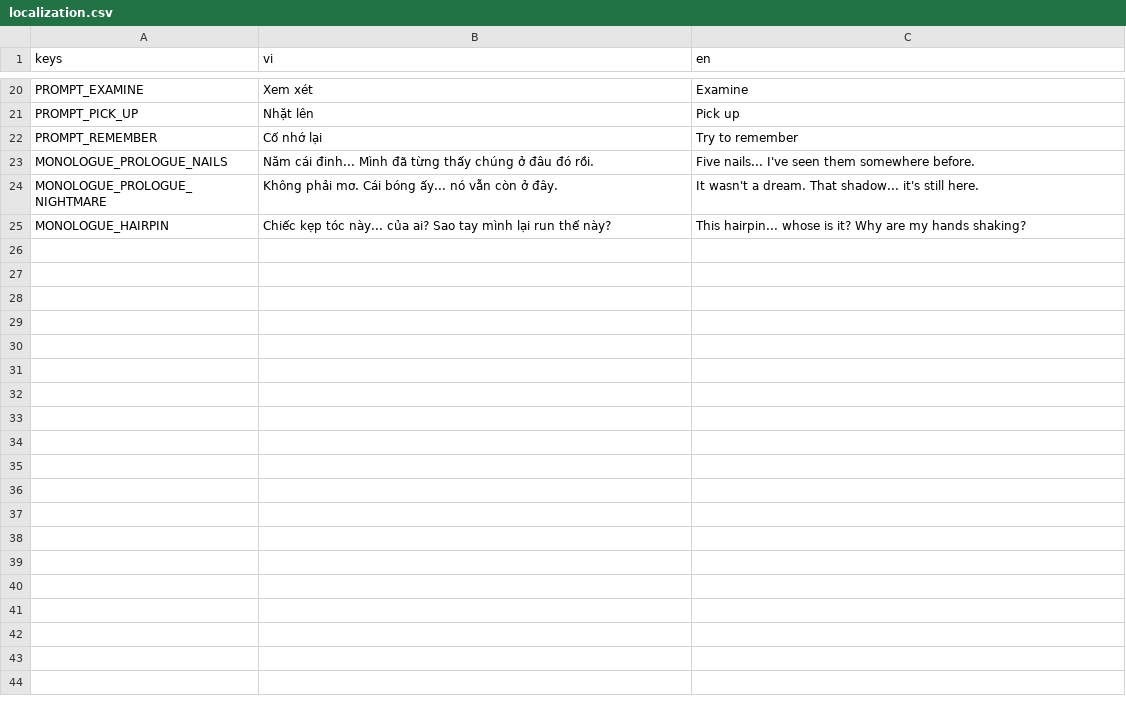
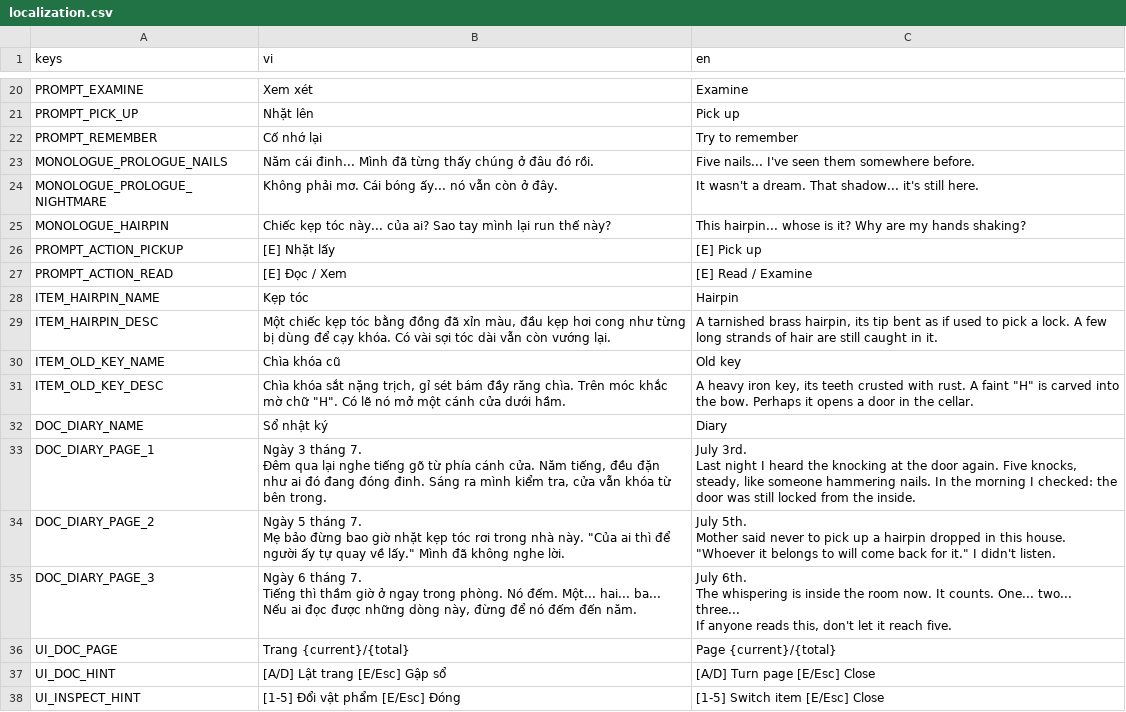
Before and after one commit to quanace11/game, a CSV file: localization/localization.csv, drawn as a sheet; only a part is shown, gaps mark what is left out.

```diff
--- a/localization/localization.csv
+++ b/localization/localization.csv
@@ -25 +25,30 @@ MONOLOGUE_PROLOGUE_NIGHTMARE,"Không phải mơ. Cái bóng ấy... nó vẫn c
 MONOLOGUE_HAIRPIN,"Chiếc kẹp tóc này... của ai? Sao tay mình lại run thế này?","This hairpin... whose is it? Why are my hands shaking?"
+PROMPT_ACTION_PICKUP,[E] Nhặt lấy,[E] Pick up
+PROMPT_ACTION_READ,[E] Đọc / Xem,[E] Read / Examine
+ITEM_HAIRPIN_NAME,Kẹp tóc,Hairpin
+ITEM_HAIRPIN_DESC,"Một chiếc kẹp tóc bằng đồng đã xỉn màu, đầu kẹp hơi cong như từng bị dùng để cạy khóa. Có vài sợi tóc dài vẫn còn vướng lại.","A tarnished brass hairpin, its tip bent as if used to pick a lock. A few long strands of hair are still caught in it."
+ITEM_OLD_KEY_NAME,Chìa khóa cũ,Old key
+ITEM_OLD_KEY_DESC,"Chìa khóa sắt nặng trịch, gỉ sét bám đầy răng chìa. Trên móc khắc mờ chữ ""H"". Có lẽ nó mở một cánh cửa dưới hầm.","A heavy iron key, its teeth crusted with rust. A faint ""H"" is carved into the bow. Perhaps it opens a door in the cellar."
+DOC_DIARY_NAME,Sổ nhật ký,Diary
+DOC_DIARY_PAGE_1,"Ngày 3 tháng 7.
+
+Đêm qua lại nghe tiếng gõ từ phía cánh cửa. Năm tiếng, đều đặn như ai đó đang đóng đinh. Sáng ra mình kiểm tra, cửa vẫn khóa từ bên trong.","July 3rd.
+
+Last night I heard the knocking at the door again. Five knocks, steady, like someone hammering nails. In the morning I checked: the door was still locked from the inside."
+DOC_DIARY_PAGE_2,"Ngày 5 tháng 7.
+
+Mẹ bảo đừng bao giờ nhặt kẹp tóc rơi trong nhà này. ""Của ai thì để người ấy tự quay về lấy."" Mình đã không nghe lời.","July 5th.
+
+Mother said never to pick up a hairpin dropped in this house. ""Whoever it belongs to will come back for it."" I didn't listen."
+DOC_DIARY_PAGE_3,"Ngày 6 tháng 7.
+
+Tiếng thì thầm giờ ở ngay trong phòng. Nó đếm. Một... hai... ba...
+
+Nếu ai đọc được những dòng này, đừng để nó đếm đến năm.","July 6th.
+
+The whispering is inside the room now. It counts. One... two... three...
+
+If anyone reads this, don't let it reach five."
+UI_DOC_PAGE,Trang {current}/{total},Page {current}/{total}
+UI_DOC_HINT,[A/D] Lật trang    [E/Esc] Gập sổ,[A/D] Turn page    [E/Esc] Close
+UI_INSPECT_HINT,[1-5] Đổi vật phẩm    [E/Esc] Đóng,[1-5] Switch item    [E/Esc] Close
```
Also changed, not shown: 20 other files.
